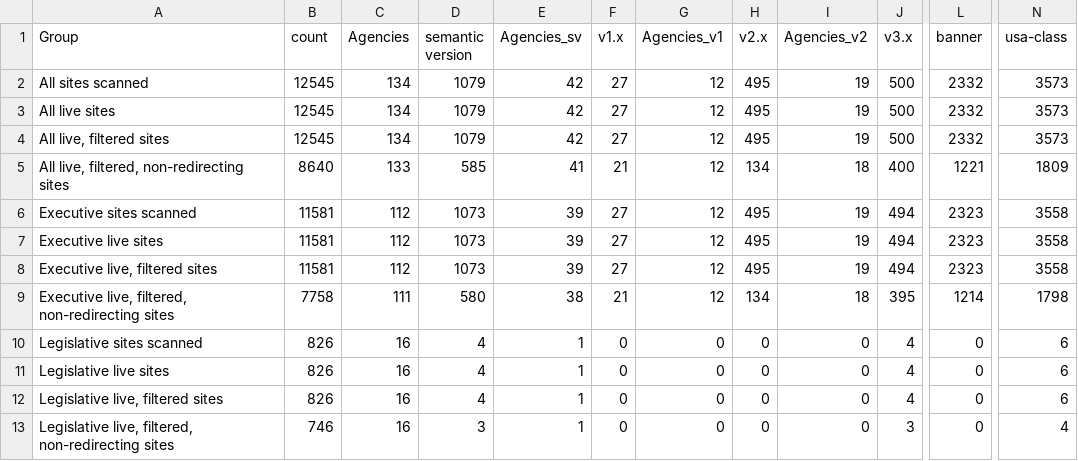
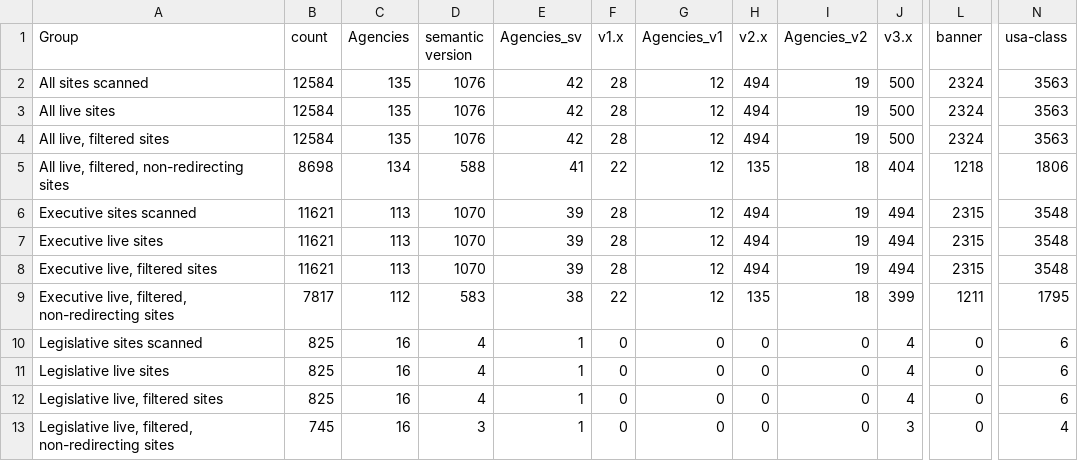
Before and after one commit to meefs/site-scanning-analysis, a CSV file: reports/uswds.csv, drawn as a sheet; only a part is shown, gaps mark what is left out; the diff covers the shown part only; the diff names each change by its address in the sheet, - before the commit and + after, or states it on an @@ line.

```diff
--- a/reports/uswds.csv
+++ b/reports/uswds.csv
-B2:B4 (count): 12545
+B2:B4 (count): 12584
-C2:C4 (Agencies): 134
+C2:C4 (Agencies): 135
-D2:D4 (semantic version): 1079
+D2:D4 (semantic version): 1076
-F2:F4 (v1.x): 27
+F2:F4 (v1.x): 28
-H2:H4 (v2.x): 495
+H2:H4 (v2.x): 494
-L2:L4 (banner): 2332
+L2:L4 (banner): 2324
-N2:N4 (usa-class): 3573
+N2:N4 (usa-class): 3563
-B5 (count): 8640
+B5 (count): 8698
-C5 (Agencies): 133
+C5 (Agencies): 134
-D5 (semantic version): 585
+D5 (semantic version): 588
-F5 (v1.x): 21
+F5 (v1.x): 22
-H5 (v2.x): 134
+H5 (v2.x): 135
-J5 (v3.x): 400
+J5 (v3.x): 404
-L5 (banner): 1221
+L5 (banner): 1218
-N5 (usa-class): 1809
+N5 (usa-class): 1806
-B6:B8 (count): 11581
+B6:B8 (count): 11621
-C6:C8 (Agencies): 112
+C6:C8 (Agencies): 113
-D6:D8 (semantic version): 1073
+D6:D8 (semantic version): 1070
-F6:F8 (v1.x): 27
+F6:F8 (v1.x): 28
-H6:H8 (v2.x): 495
+H6:H8 (v2.x): 494
-L6:L8 (banner): 2323
+L6:L8 (banner): 2315
-N6:N8 (usa-class): 3558
+N6:N8 (usa-class): 3548
-B9 (count): 7758
+B9 (count): 7817
-C9 (Agencies): 111
+C9 (Agencies): 112
-D9 (semantic version): 580
+D9 (semantic version): 583
-F9 (v1.x): 21
+F9 (v1.x): 22
-H9 (v2.x): 134
+H9 (v2.x): 135
-J9 (v3.x): 395
+J9 (v3.x): 399
-L9 (banner): 1214
+L9 (banner): 1211
-N9 (usa-class): 1798
+N9 (usa-class): 1795
-B10:B12 (count): 826
+B10:B12 (count): 825
-B13 (count): 746
+B13 (count): 745
```
Also changed, not shown: 29 edited cells elsewhere in this file, reports/snapshot-all.csv, reports/snapshot-primary.csv, 5 other files.
